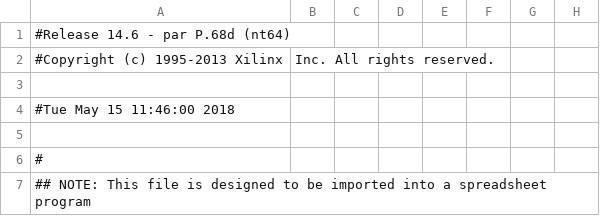
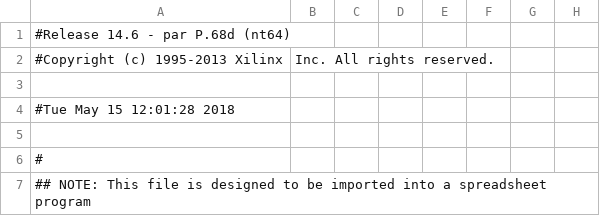
Before and after one commit to ryanmjacobs/stopwatch, a CSV file: new/top_pad.csv, drawn as a sheet; only a part is shown; the diff names each change by its address in the sheet, - before the commit and + after, or states it on an @@ line.

```diff
--- a/new/top_pad.csv
+++ b/new/top_pad.csv
-A4: #Tue May 15 11:46:00 2018
+A4: #Tue May 15 12:01:28 2018
```
Also changed, not shown: 46 other files.
